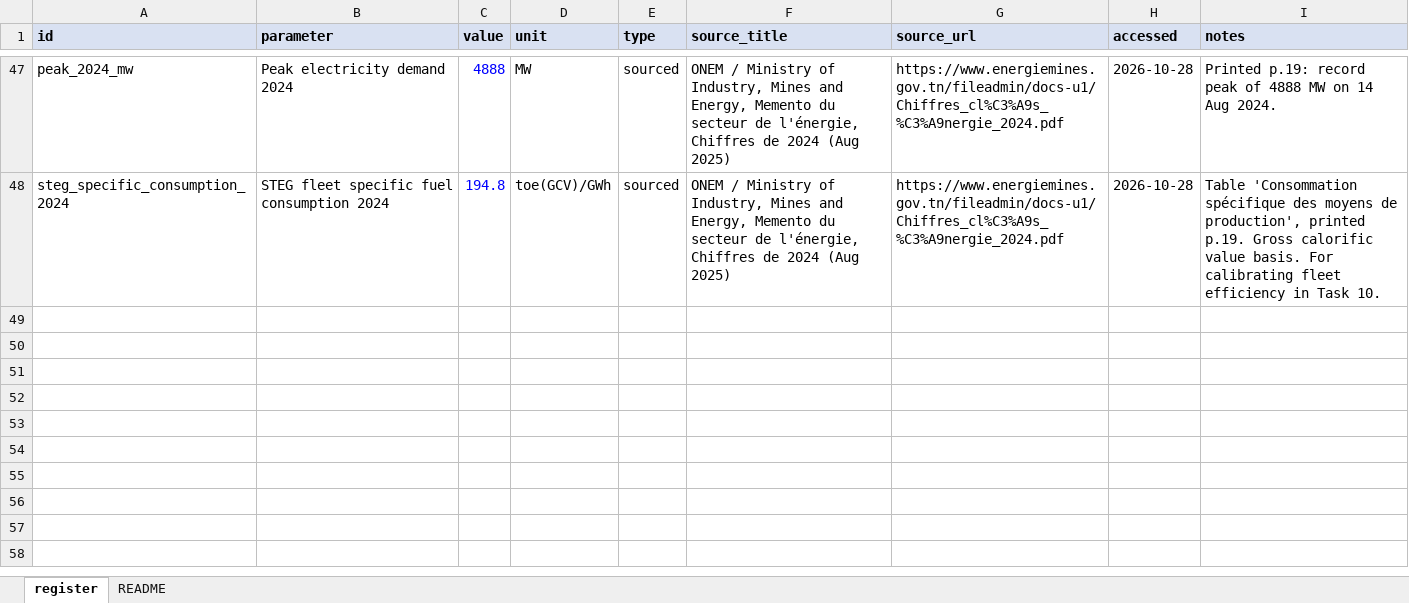
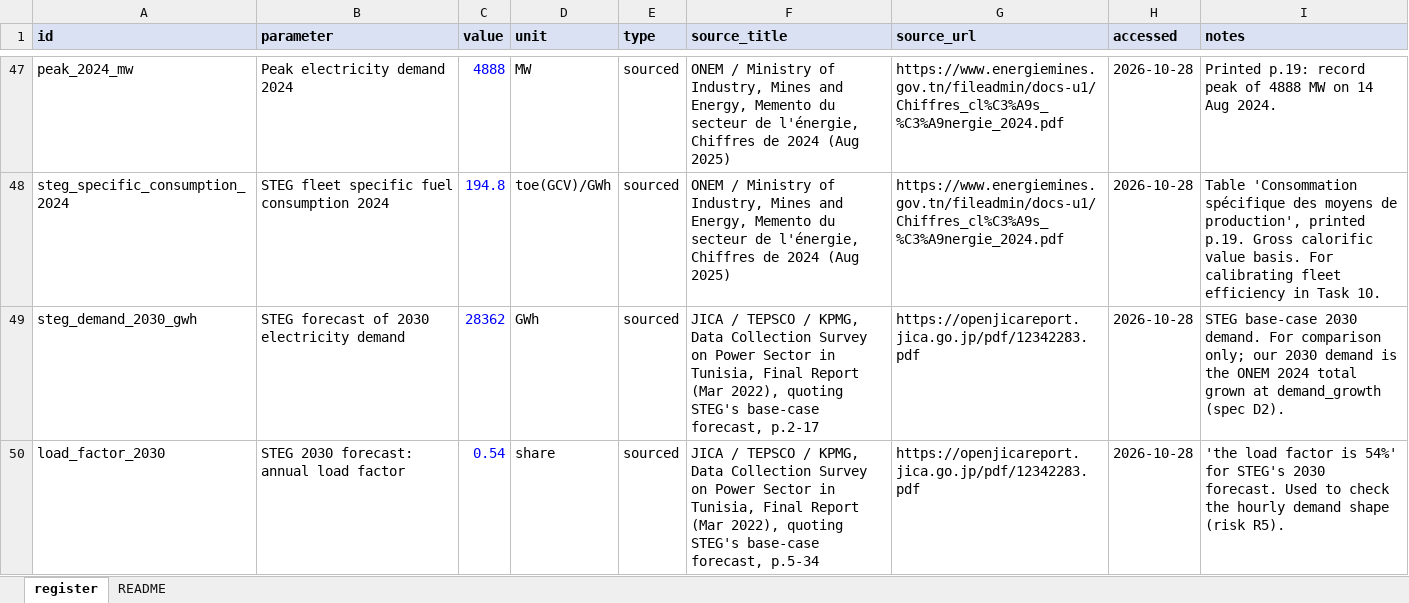
Before and after one commit to RayenRomdhani/TEP30-35, an Excel workbook: data/assumptions_register.xlsx, sheet register, drawn as a sheet; only a part is shown, gaps mark what is left out; values as stored, in another font and other column widths than the file's, no borders; the diff covers the shown part only; the diff names each change by its address in the sheet, - before the commit and + after, or states it on an @@ line.

Commit message:
data: use STEG's 3.2%/yr demand forecast (JICA 2022)

```diff
--- a/data/assumptions_register.xlsx (sheet register)
+++ b/data/assumptions_register.xlsx (sheet register)
+row 49: steg_demand_2030_gwh | STEG forecast of 2030 electricity demand | 28362 | GWh | sourced | JICA / TEPSCO / KPMG, Data Collection Survey on Power Sector in Tunisia, Final Report (Mar 2022), quoting STEG's base-case forecast, p.2-17 | https://openjicareport.jica.go.jp/pdf/12342283.pdf | 2026-10-28 | STEG base-case 2030 demand. For comparison only; our 2030 demand is the ONEM 2024 total grown at demand_growth (spec D2).
+row 50: load_factor_2030 | STEG 2030 forecast: annual load factor | 0.54 | share | sourced | JICA / TEPSCO / KPMG, Data Collection Survey on Power Sector in Tunisia, Final Report (Mar 2022), quoting STEG's base-case forecast, p.5-34 | https://openjicareport.jica.go.jp/pdf/12342283.pdf | 2026-10-28 | 'the load factor is 54%' for STEG's 2030 forecast. Used to check the hourly demand shape (risk R5).
```
Also changed, not shown: 1 added row and 10 edited cells elsewhere in this sheet, 1 other file.
